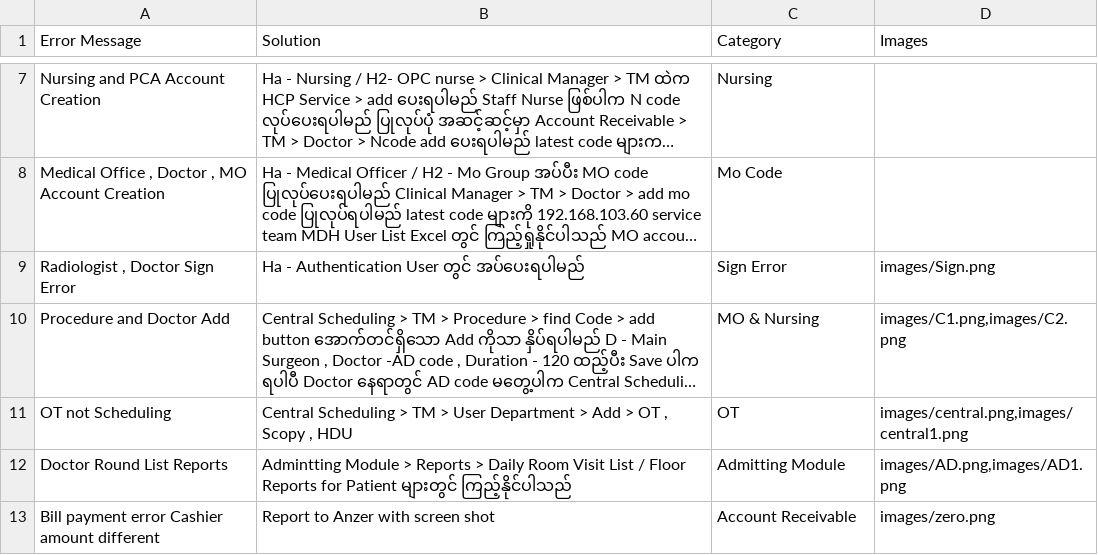
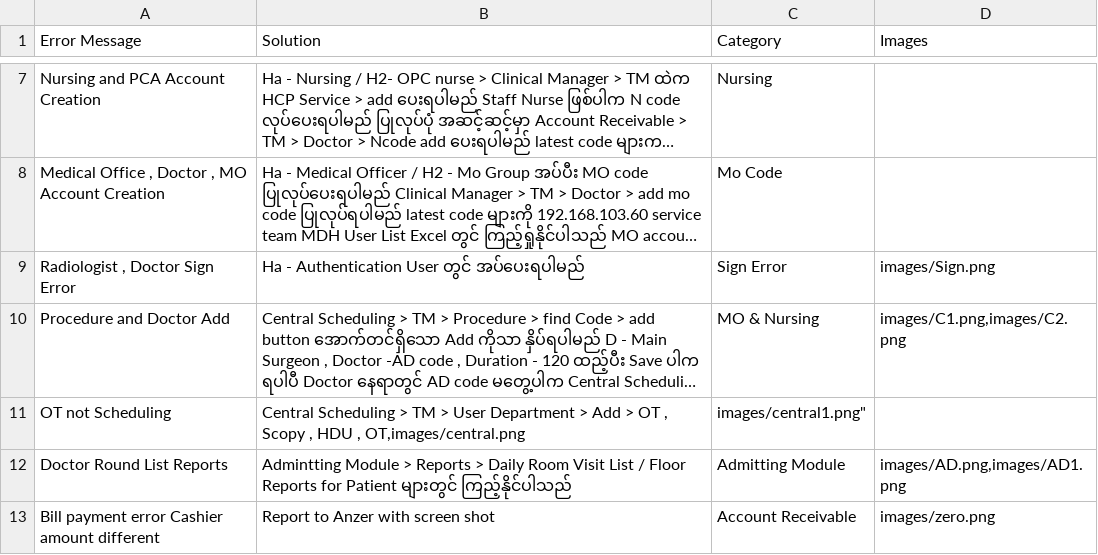
Before and after one commit to zawzawlinn/EMR_Solver-, a CSV file: emr_data.csv, drawn as a sheet; only a part is shown, gaps mark what is left out; long unchanged cells end in …; the diff names each change by its address in the sheet, - before the commit and + after, or states it on an @@ line.

Commit message:
Update emr_data.csv

```diff
--- a/emr_data.csv
+++ b/emr_data.csv
-B11 (Solution): …, HDU
+B11 (Solution): …, HDU , OT,images/central.png
-C11 (Category): OT
+C11 (Category): images/central1.png"
-D11 (Images): images/central.png,images/central1.png
+D11 (Images): (empty)
```
